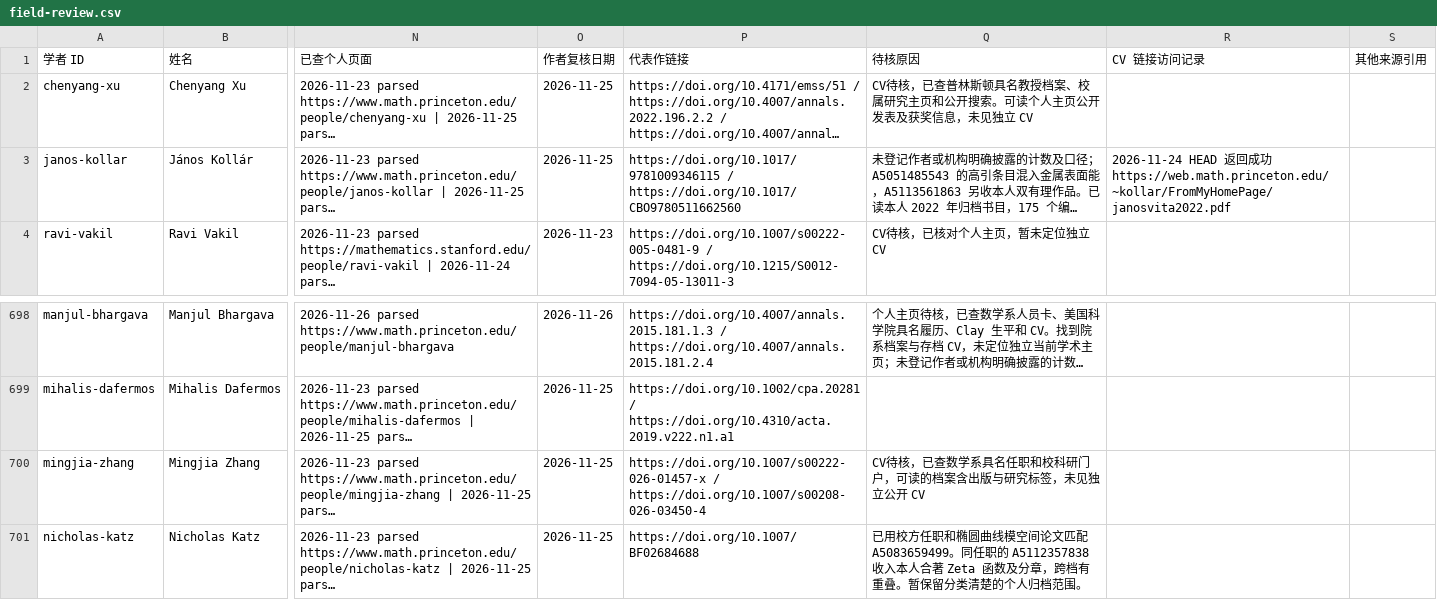
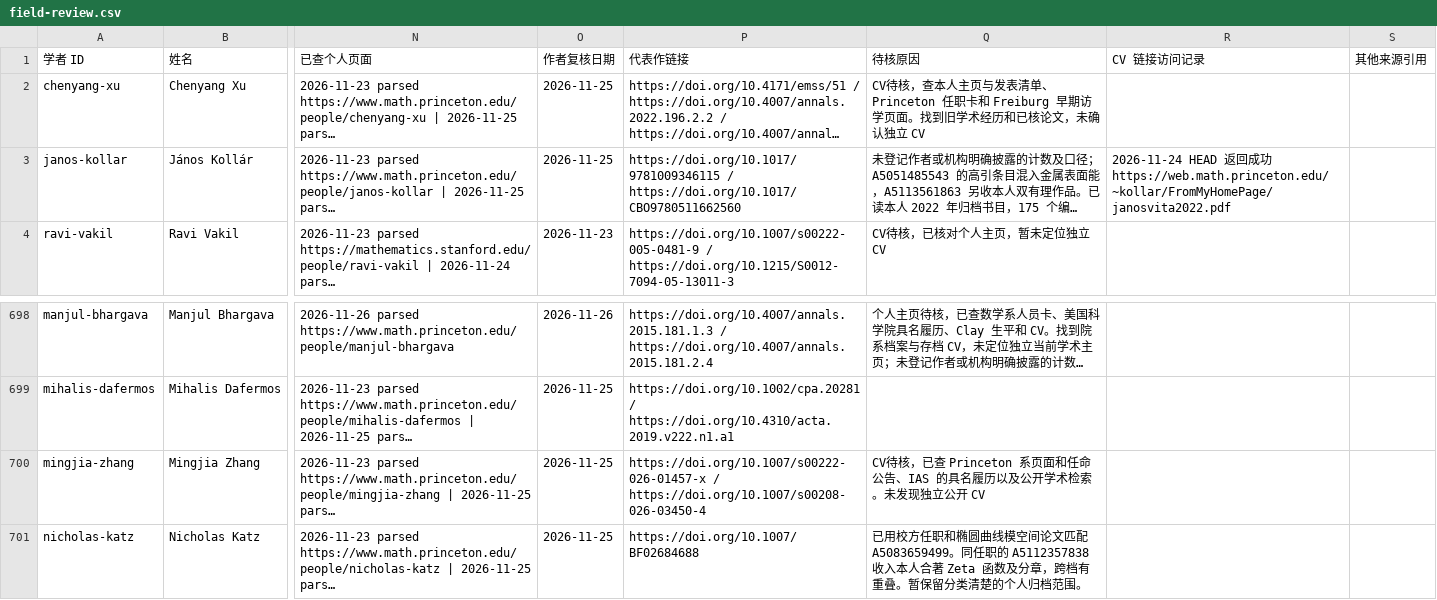
Before and after one commit to zyx-dirtystar/geometry-faculty-atlas, a CSV file: collector/field-review.csv, drawn as a sheet; only a part is shown, gaps mark what is left out; long unchanged cells end in …; the diff names each change by its address in the sheet, - before the commit and + after, or states it on an @@ line.

```diff
--- a/collector/field-review.csv
+++ b/collector/field-review.csv
-Q2 (待核原因): CV待核，已查普林斯顿具名教授档案、校属研究主页和公开搜索。可读个人主页公开发表及获奖信息，未见独立 CV
+Q2 (待核原因): CV待核，查本人主页与发表清单、Princeton 任职卡和 Freiburg 早期访学页面。找到旧学术经历和已核论文，未确认独立 CV
-Q700 (待核原因): …核，已查数学系具名任职和校科研门户，可读的档案含出版与研究标签，未见独立公开…
+Q700 (待核原因): …核，已查 Princeton 系页面和任命公告、IAS 的具名履历以及公开学术检索。未发现独立公开…
```
Also changed, not shown: collector/school-review.csv, 10 other files.
